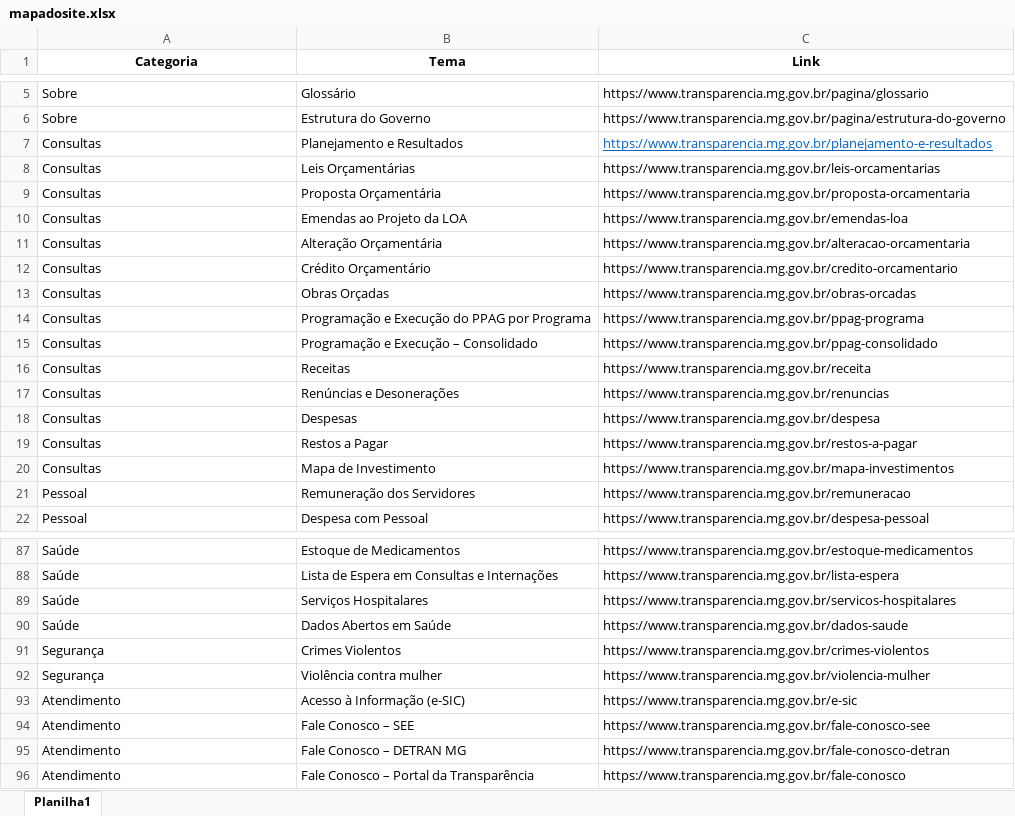
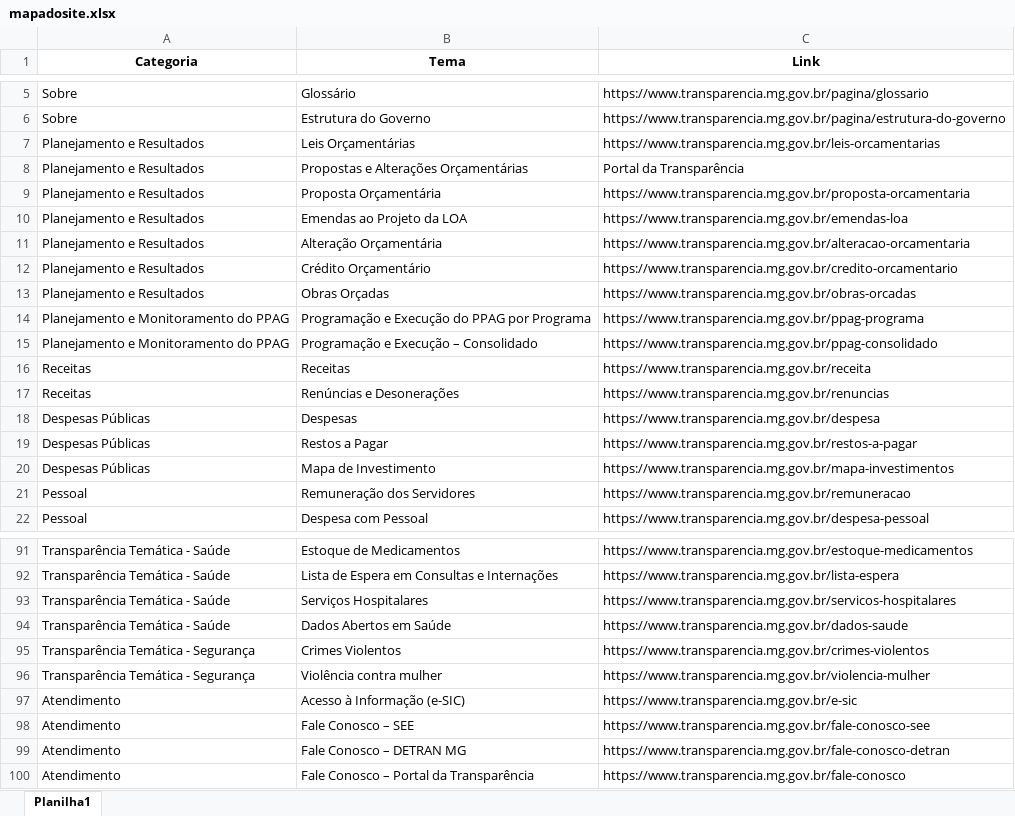
Before and after one commit to transparencia-mg/mapadosite, an Excel workbook: upload/mapadosite.xlsx, sheet Planilha1, drawn as a sheet; only a part is shown, gaps mark what is left out; values as stored, in another font and other column widths than the file's, no borders; removed rows and columns are numbered as before the commit, all else as after; the diff covers the shown part only; the diff names each change by its address in the sheet, - before the commit and + after, or states it on an @@ line.

```diff
--- a/upload/mapadosite.xlsx (sheet Planilha1)
+++ b/upload/mapadosite.xlsx (sheet Planilha1)
-row 7: Consultas | Planejamento e Resultados | https://www.transparencia.mg.gov.br/planejamento-e-resultados
-A7 (Categoria): Consultas
+A7 (Categoria): Planejamento e Resultados
+row 8: Planejamento e Resultados | Propostas e Alterações Orçamentárias | Portal da Transparência
-A9:A13 (Categoria): Consultas
+A9:A13 (Categoria): Planejamento e Resultados
-A14:A15 (Categoria): Consultas
+A14:A15 (Categoria): Planejamento e Monitoramento do PPAG
-A16:A17 (Categoria): Consultas
+A16:A17 (Categoria): Receitas
-A18:A20 (Categoria): Consultas
+A18:A20 (Categoria): Despesas Públicas
-A91:A94 (Categoria): Saúde
+A91:A94 (Categoria): Transparência Temática - Saúde
-A95:A96 (Categoria): Segurança
+A95:A96 (Categoria): Transparência Temática - Segurança
```
Also changed, not shown: 6 added rows, 2 removed rows and 44 edited cells elsewhere in this sheet.
